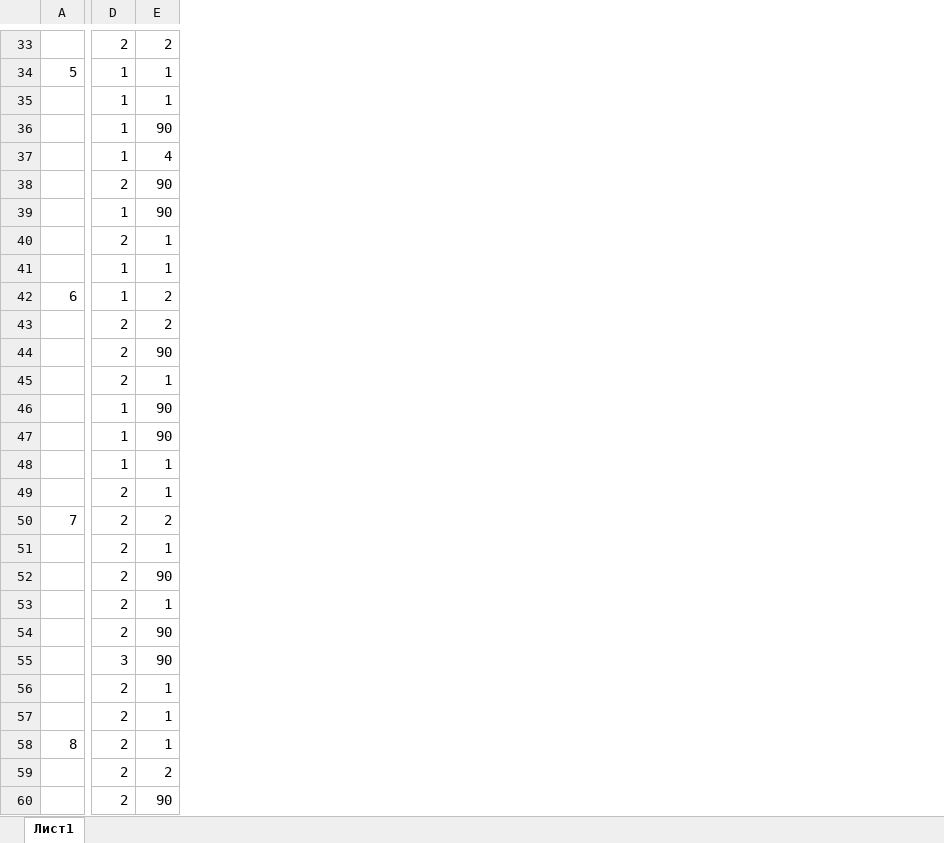
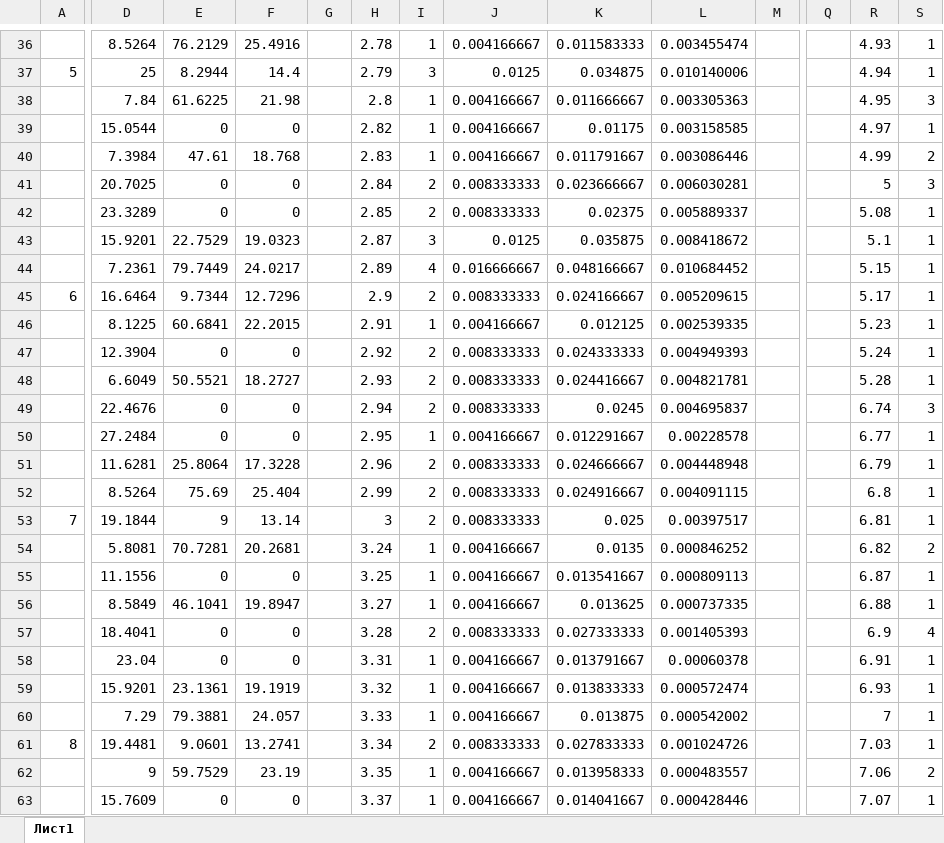
Before and after one commit to DnineO/1-term-of-SPBSTU, an Excel workbook: Математическое моделирование/labs/lab5.xlsx, sheet Лист1, drawn as a sheet; only a part is shown, gaps mark what is left out; values as stored, in another font and other column widths than the file's, no borders; charts and pictures not drawn; addresses are those after the commit; the diff covers the shown part only; the diff names each change by its address in the sheet, - before the commit and + after, or states it on an @@ line.

Commit message:
Update lab5.xlsx

```diff
--- a/Математическое моделирование/labs/lab5.xlsx (sheet Лист1)
+++ b/Математическое моделирование/labs/lab5.xlsx (sheet Лист1)
+column D, rows 36-63: 8.5264 | 25 | 7.84 | 15.0544 | 7.3984 | 20.7025 | 23.3289 | 15.9201 | 7.2361 | 16.6464 | 8.1225 | 12.3904 | 6.6049 | 22.4676 | 27.2484 | 11.6281 | 8.5264 | 19.1844 | 5.8081 | 11.1556 | 8.5849 | 18.4041 | 23.04 | 15.9201 | 7.29 | 19.4481 | 9 | 15.7609
+column E, rows 36-63: 76.2129 | 8.2944 | 61.6225 | 0 | 47.61 | 0 | 0 | 22.7529 | 79.7449 | 9.7344 | 60.6841 | 0 | 50.5521 | 0 | 0 | 25.8064 | 75.69 | 9 | 70.7281 | 0 | 46.1041 | 0 | 0 | 23.1361 | 79.3881 | 9.0601 | 59.7529 | 0
+column F, rows 36-63: 25.4916 | 14.4 | 21.98 | 0 | 18.768 | 0 | 0 | 19.0323 | 24.0217 | 12.7296 | 22.2015 | 0 | 18.2727 | 0 | 0 | 17.3228 | 25.404 | 13.14 | 20.2681 | 0 | 19.8947 | 0 | 0 | 19.1919 | 24.057 | 13.2741 | 23.19 | 0
+column G, empty
+column H, rows 36-63: 2.78 | 2.79 | 2.8 | 2.82 | 2.83 | 2.84 | 2.85 | 2.87 | 2.89 | 2.9 | 2.91 | 2.92 | 2.93 | 2.94 | 2.95 | 2.96 | 2.99 | 3 | 3.24 | 3.25 | 3.27 | 3.28 | 3.31 | 3.32 | 3.33 | 3.34 | 3.35 | 3.37
+column J, rows 36-63: 0.004166667 | 0.0125 | 0.004166667 | 0.004166667 | 0.004166667 | 0.008333333 | 0.008333333 | 0.0125 | 0.016666667 | 0.008333333 | 0.004166667 | 0.008333333 | 0.008333333 | 0.008333333 | 0.004166667 | 0.008333333 | 0.008333333 | 0.008333333 | 0.004166667 | 0.004166667 | 0.004166667 | 0.008333333 | 0.004166667 | 0.004166667 | 0.004166667 | 0.008333333 | 0.004166667 | 0.004166667
+column K, rows 36-63: 0.011583333 | 0.034875 | 0.011666667 | 0.01175 | 0.011791667 | 0.023666667 | 0.02375 | 0.035875 | 0.048166667 | 0.024166667 | 0.012125 | 0.024333333 | 0.024416667 | 0.0245 | 0.012291667 | 0.024666667 | 0.024916667 | 0.025 | 0.0135 | 0.013541667 | 0.013625 | 0.027333333 | 0.013791667 | 0.013833333 | 0.013875 | 0.027833333 | 0.013958333 | 0.014041667
+column L, rows 36-63: 0.003455474 | 0.010140006 | 0.003305363 | 0.003158585 | 0.003086446 | 0.006030281 | 0.005889337 | 0.008418672 | 0.010684452 | 0.005209615 | 0.002539335 | 0.004949393 | 0.004821781 | 0.004695837 | 0.00228578 | 0.004448948 | 0.004091115 | 0.00397517 | 0.000846252 | 0.000809113 | 0.000737335 | 0.001405393 | 0.00060378 | 0.000572474 | 0.000542002 | 0.001024726 | 0.000483557 | 0.000428446
+column M, empty
+column Q, empty
+column R, rows 36-63: 4.93 | 4.94 | 4.95 | 4.97 | 4.99 | 5 | 5.08 | 5.1 | 5.15 | 5.17 | 5.23 | 5.24 | 5.28 | 6.74 | 6.77 | 6.79 | 6.8 | 6.81 | 6.82 | 6.87 | 6.88 | 6.9 | 6.91 | 6.93 | 7 | 7.03 | 7.06 | 7.07
-I36: 2
+I36: 1
-S36: 2
+S36: 1
-I37: 1
+I37: 3
-S38: 1
+S38: 3
-S39: 90
+S39: 1
-S40: 4
+S40: 2
-S41: 90
+S41: 3
-I42: 1
+I42: 2
-S42: 90
+S42: 1
-I43: 2
+I43: 3
-I44: 1
+I44: 4
-I45: 1
+I45: 2
-S45:S46: 2
+S45:S46: 1
-I46: 2
+I46: 1
-S47: 90
+S47: 1
-I49: 1
+I49: 2
-S49: 90
+S49: 3
-S50: 90
+S50: 1
-I51: 1
+I51: 2
-S53: 2
+S53: 1
-I54:I56: 2
+I54:I56: 1
-S54: 1
+S54: 2
-S55: 90
+S55: 1
-S57: 90
+S57: 4
-I58: 3
+I58: 1
-S58: 90
+S58: 1
-I59:I60: 2
+I59:I60: 1
-I62:I63: 2
+I62:I63: 1
-S63: 90
+S63: 1
```
Also changed, not shown: 3 added rows, 20 added columns, 342 edited cells and cell formats elsewhere in this sheet, formulas that keep their value, charts or pictures.
